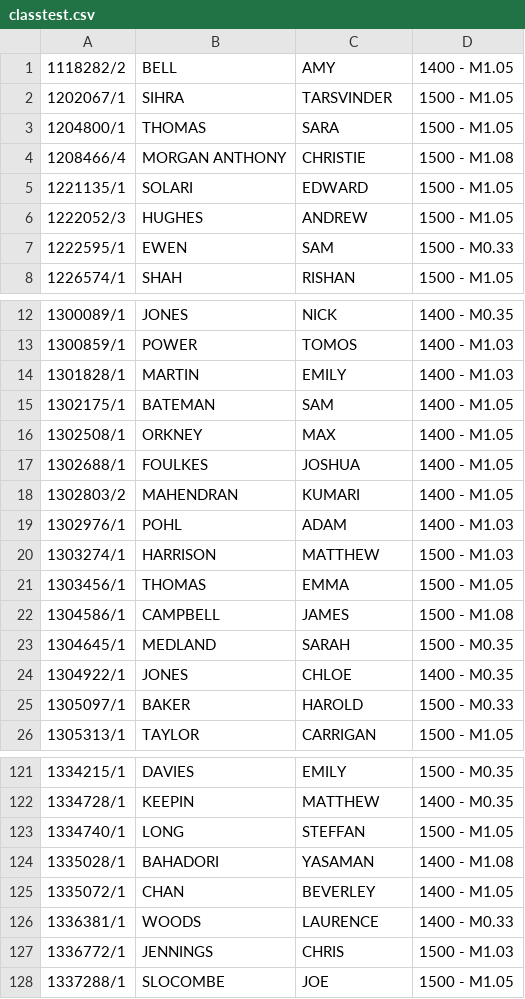
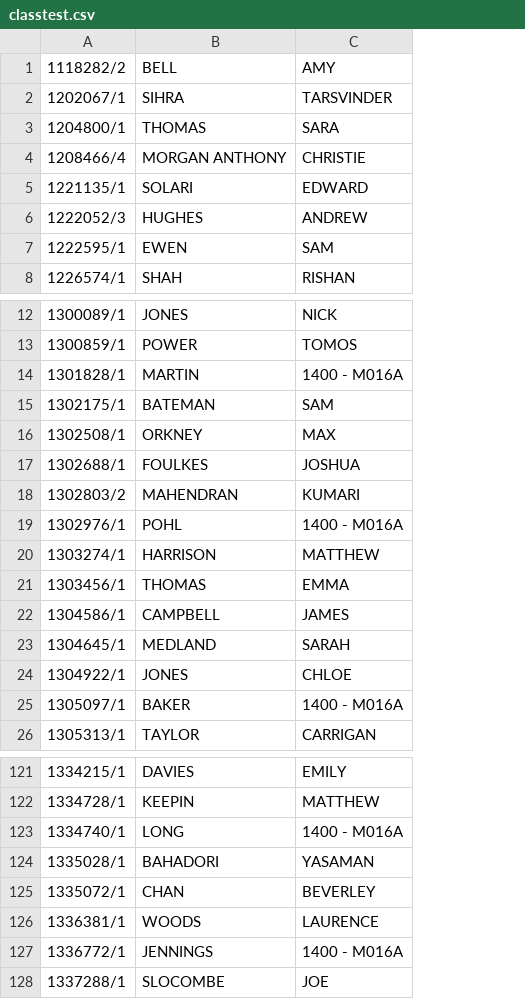
Before and after one commit to drvinceknight/SAS-R, a CSV file: Marking/classtest.csv, drawn as a sheet; only a part is shown, gaps mark what is left out; the diff names each change by its address in the sheet, - before the commit and + after, or states it on an @@ line.

```diff
--- a/Marking/classtest.csv
+++ b/Marking/classtest.csv
-column D, rows 1-8: 1400 - M1.05 | 1500 - M1.05 | 1500 - M1.05 | 1500 - M1.08 | 1500 - M1.05 | 1500 - M1.05 | 1500 - M0.33 | 1500 - M1.05; rows 12-26: 1400 - M0.35 | 1400 - M1.03 | 1400 - M1.03 | 1400 - M1.05 | 1400 - M1.05 | 1400 - M1.05 | 1400 - M1.05 | 1400 - M1.03 | 1500 - M1.03 | 1500 - M1.05 | 1500 - M1.08 | 1500 - M0.35 | 1400 - M0.35 | 1500 - M0.33 | 1500 - M1.05; rows 121-128: 1500 - M0.35 | 1400 - M0.35 | 1500 - M1.05 | 1400 - M1.08 | 1400 - M1.05 | 1400 - M0.33 | 1500 - M1.03 | 1500 - M1.05
-C14: EMILY
+C14: 1400 - M016A
-C19: ADAM
+C19: 1400 - M016A
-C25: HAROLD
+C25: 1400 - M016A
-C123: STEFFAN
+C123: 1400 - M016A
-C127: CHRIS
+C127: 1400 - M016A
```
Also changed, not shown: 1 other file.
